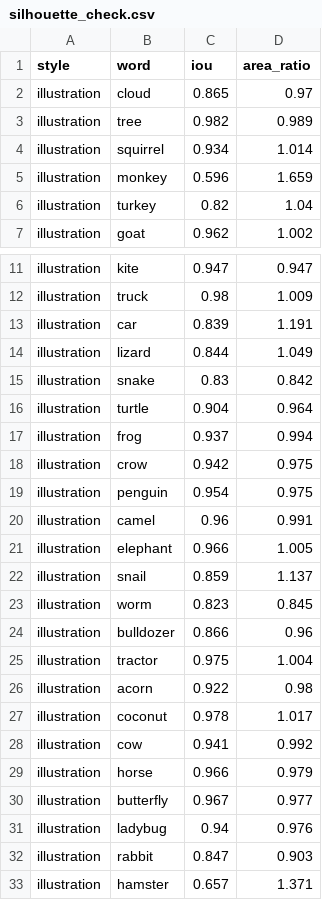
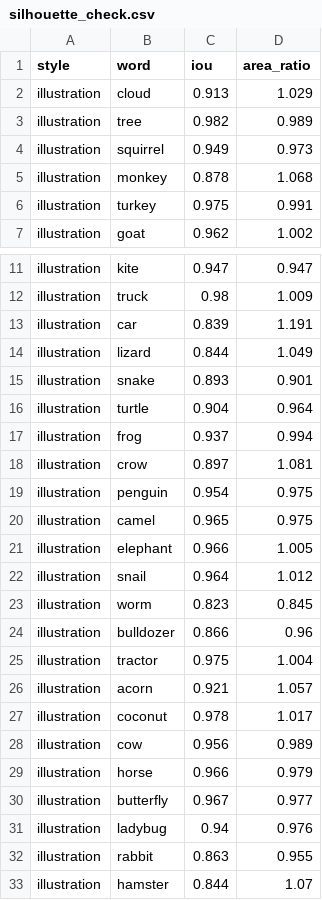
Before and after one commit to vislearnlab/visvocab-format, a CSV file: pipeline/output/silhouette_check.csv, drawn as a sheet; only a part is shown, gaps mark what is left out.

```diff
--- a/pipeline/output/silhouette_check.csv
+++ b/pipeline/output/silhouette_check.csv
@@ -1,7 +1,7 @@
 style,word,iou,area_ratio
-illustration,cloud,0.865,0.97
+illustration,cloud,0.913,1.029
 illustration,tree,0.982,0.989
-illustration,squirrel,0.934,1.014
-illustration,monkey,0.596,1.659
-illustration,turkey,0.82,1.04
+illustration,squirrel,0.949,0.973
+illustration,monkey,0.878,1.068
+illustration,turkey,0.975,0.991
 illustration,goat,0.962,1.002
@@ -14,10 +14,10 @@ illustration,car,0.839,1.191
 illustration,lizard,0.844,1.049
-illustration,snake,0.83,0.842
+illustration,snake,0.893,0.901
 illustration,turtle,0.904,0.964
 illustration,frog,0.937,0.994
-illustration,crow,0.942,0.975
+illustration,crow,0.897,1.081
 illustration,penguin,0.954,0.975
-illustration,camel,0.96,0.991
+illustration,camel,0.965,0.975
 illustration,elephant,0.966,1.005
-illustration,snail,0.859,1.137
+illustration,snail,0.964,1.012
 illustration,worm,0.823,0.845
@@ -25,5 +25,5 @@ illustration,bulldozer,0.866,0.96
 illustration,tractor,0.975,1.004
-illustration,acorn,0.922,0.98
+illustration,acorn,0.921,1.057
 illustration,coconut,0.978,1.017
-illustration,cow,0.941,0.992
+illustration,cow,0.956,0.989
 illustration,horse,0.966,0.979
@@ -31,3 +31,3 @@ illustration,butterfly,0.967,0.977
 illustration,ladybug,0.94,0.976
-illustration,rabbit,0.847,0.903
-illustration,hamster,0.657,1.371
+illustration,rabbit,0.863,0.955
+illustration,hamster,0.844,1.07
```
Also changed, not shown: stimuli/stylize_params.csv, 51 other files.
